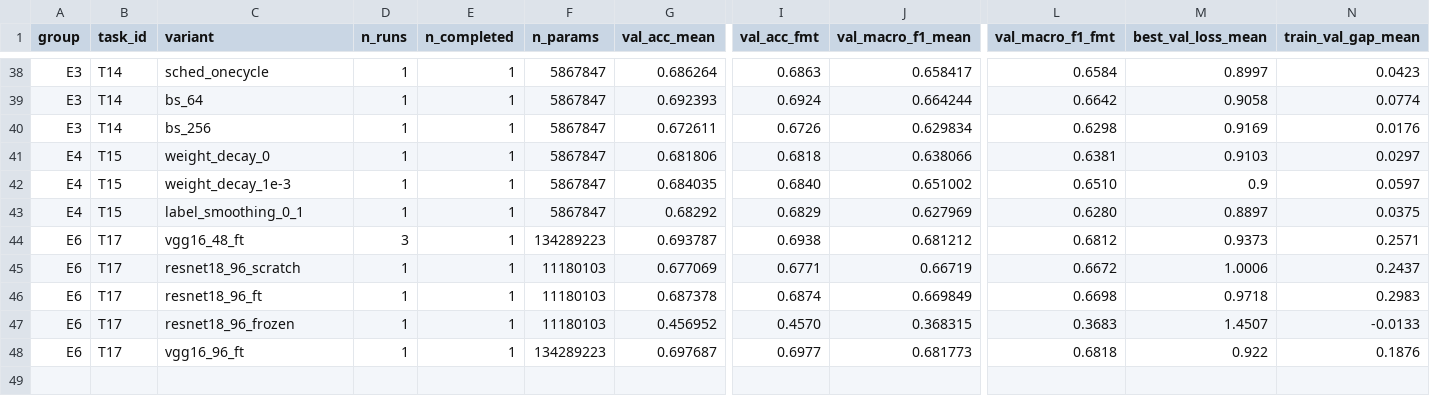
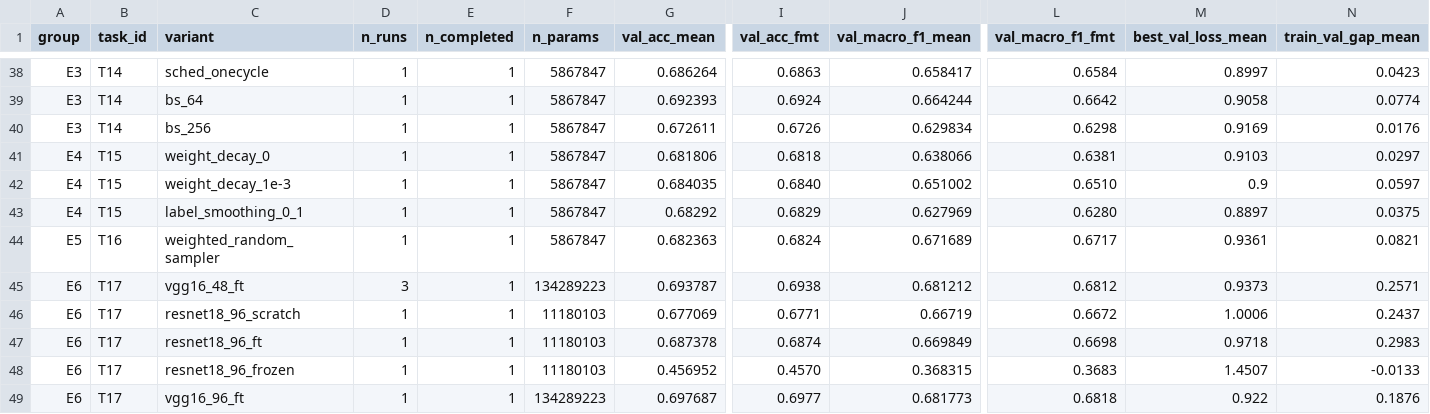
Before and after one commit to lpnHai2005/DeepLearning_Group, a CSV file: BTL02/report/tables/summary_all.csv, drawn as a sheet; only a part is shown, gaps mark what is left out; rows hold the shown columns only; the diff names each change by its address in the sheet, - before the commit and + after, or states it on an @@ line.

```diff
--- a/BTL02/report/tables/summary_all.csv
+++ b/BTL02/report/tables/summary_all.csv
+row 44: E5 | T16 | weighted_random_sampler | 1 | 1 | 5867847 | 0.682363 | 0.6824 | 0.671689 | 0.6717 | 0.9361 | 0.0821
```
Also changed, not shown: BTL02/tracking/experiments.csv, BTL02/tracking/figures_manifest.csv, 13 other files.
